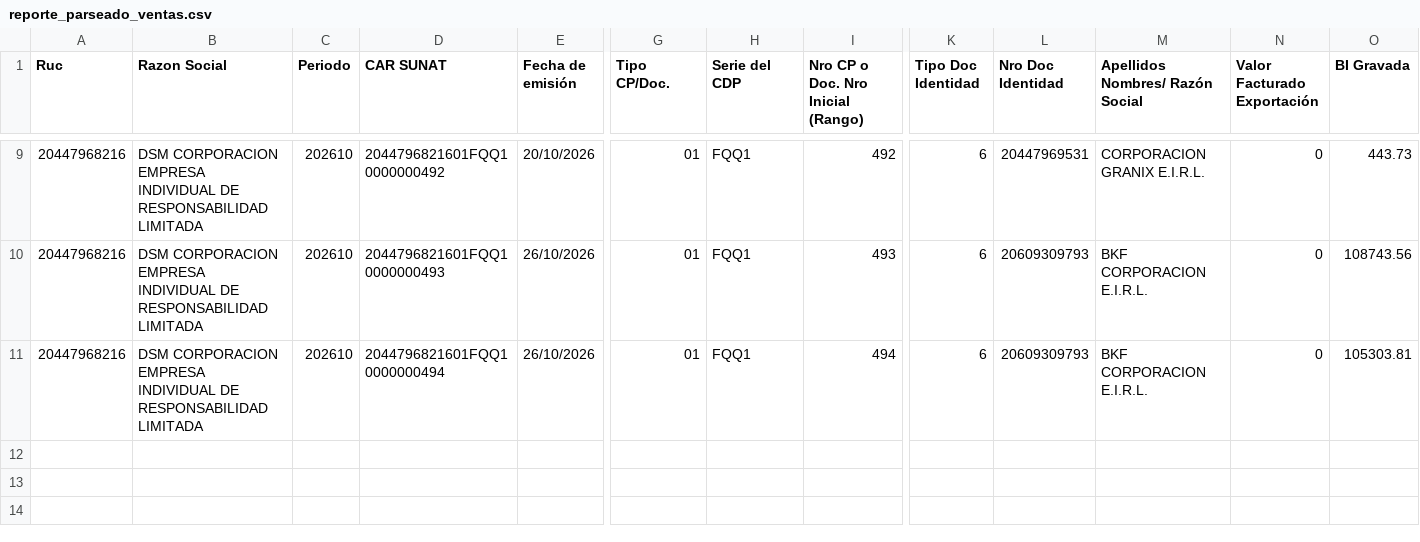
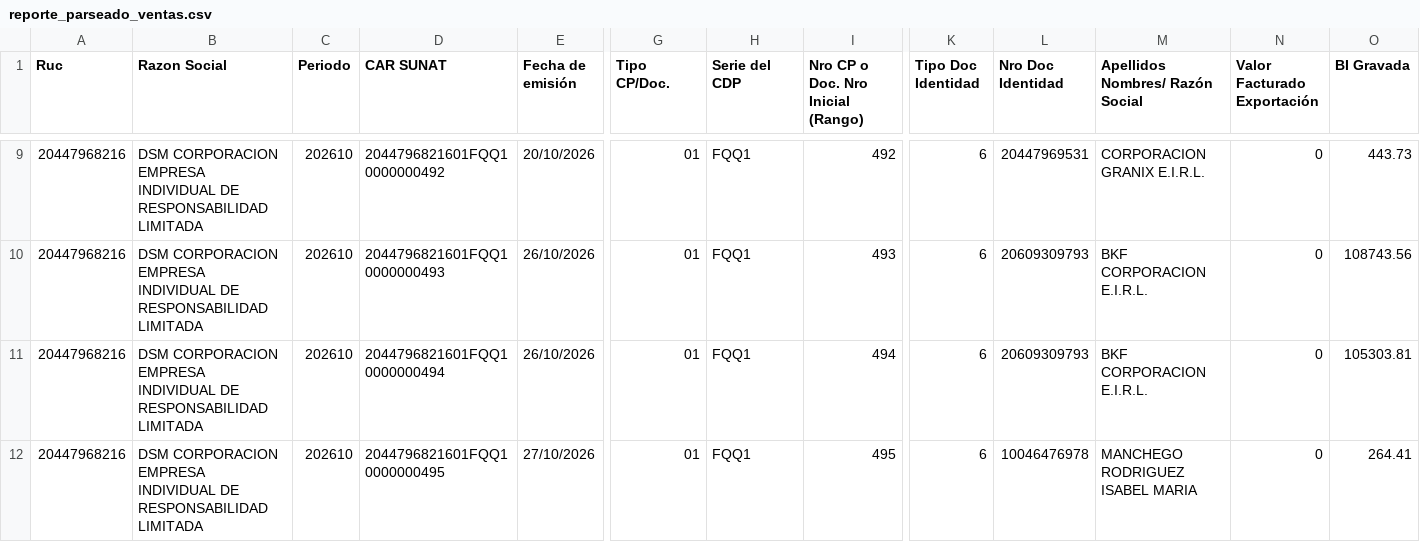
Before and after one commit to Aquivan/Claude, a CSV file: sire/20447968216/historico/202610/reporte_parseado_ventas.csv, drawn as a sheet; only a part is shown, gaps mark what is left out; rows hold the shown columns only; the diff names each change by its address in the sheet, - before the commit and + after, or states it on an @@ line.

```diff
--- a/sire/20447968216/historico/202610/reporte_parseado_ventas.csv
+++ b/sire/20447968216/historico/202610/reporte_parseado_ventas.csv
+row 12: 20447968216 | DSM CORPORACION EMPRESA INDIVIDUAL DE RESPONSABILIDAD LIMITADA | 202610 | 2044796821601FQQ10000000495 | 27/10/2026 | 01 | FQQ1 | 495 | 6 | 10046476978 | MANCHEGO RODRIGUEZ ISABEL MARIA | 0 | 264.41
```
Also changed, not shown: sire/20447968216/facturas.csv, sire/20447968216/historico/202610/compras_propuesta.csv, 14 other files.
